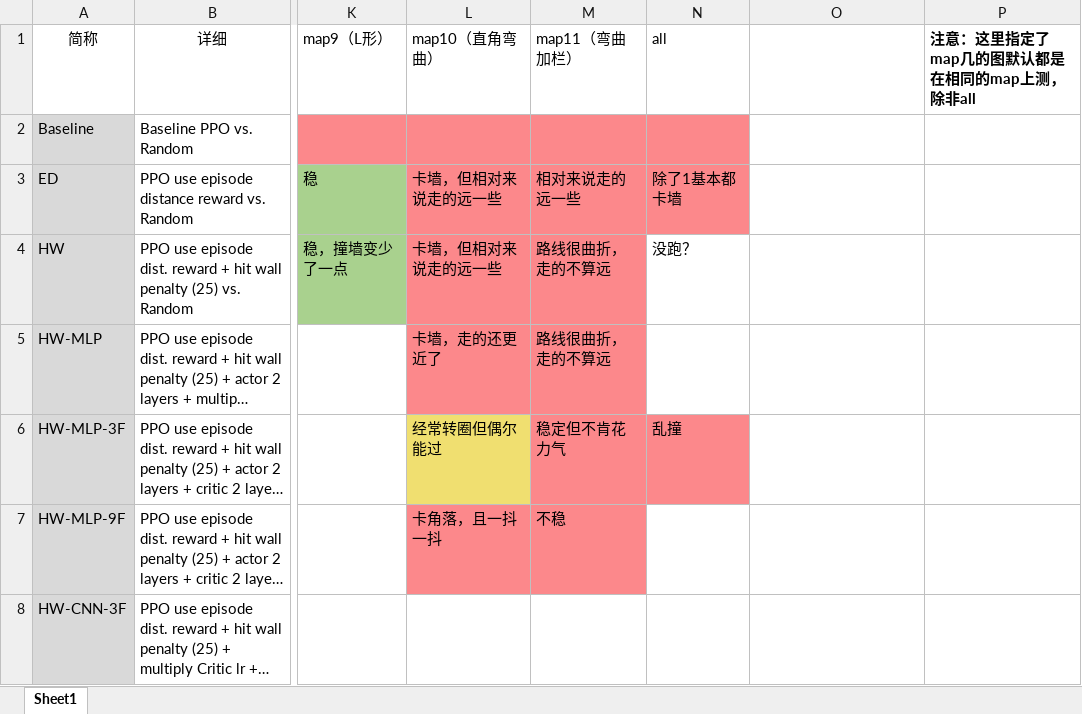
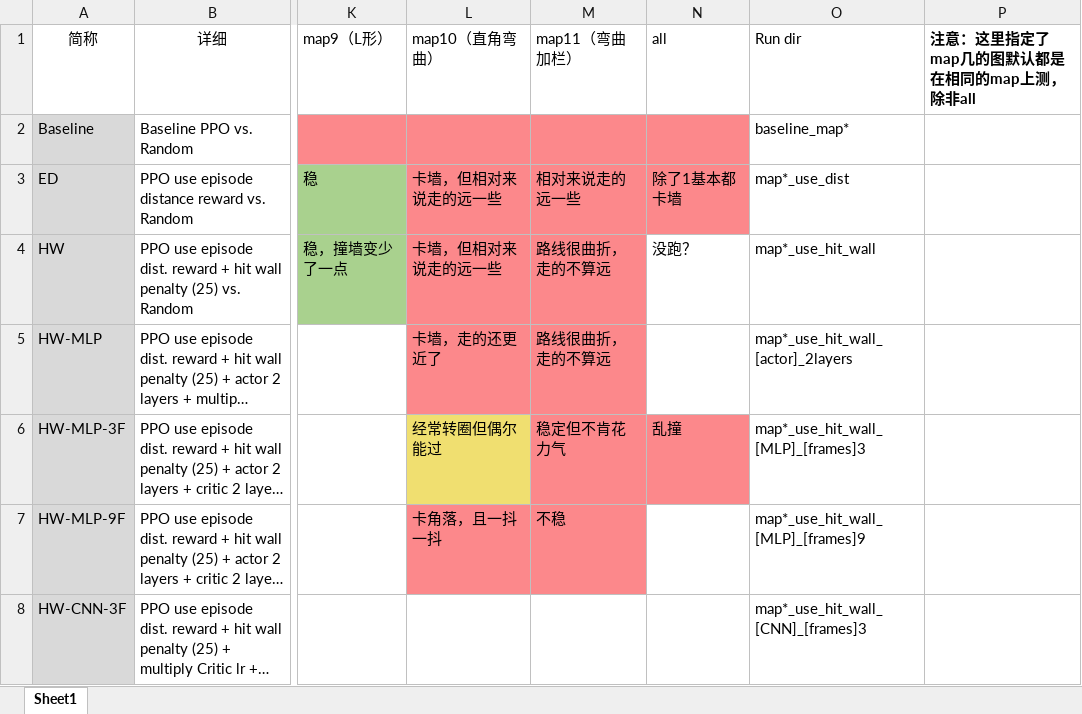
Before and after one commit to cantabile-kwok/OlympicsProject, an Excel workbook: 实验结果记录.xlsx, sheet Sheet1, drawn as a sheet; only a part is shown, gaps mark what is left out; long unchanged cells end in …; values as stored, in another font and other column widths than the file's, no borders; the diff covers the shown part only; the diff names each change by its address in the sheet, - before the commit and + after, or states it on an @@ line.

```diff
--- a/实验结果记录.xlsx (sheet Sheet1)
+++ b/实验结果记录.xlsx (sheet Sheet1)
-O1: (empty)
+O1: Run dir
-O2 (Run dir): (empty)
+O2 (Run dir): baseline_map*
-O3 (Run dir): (empty)
+O3 (Run dir): map*_use_dist
-O4 (Run dir): (empty)
+O4 (Run dir): map*_use_hit_wall
-O5 (Run dir): (empty)
+O5 (Run dir): map*_use_hit_wall_[actor]_2layers
-O6 (Run dir): (empty)
+O6 (Run dir): map*_use_hit_wall_[MLP]_[frames]3
-O7 (Run dir): (empty)
+O7 (Run dir): map*_use_hit_wall_[MLP]_[frames]9
-O8 (Run dir): (empty)
+O8 (Run dir): map*_use_hit_wall_[CNN]_[frames]3
```
Also changed, not shown: 1 added row, 1 removed row, 5 edited cells and cell formats elsewhere in this sheet, 11 other files.
